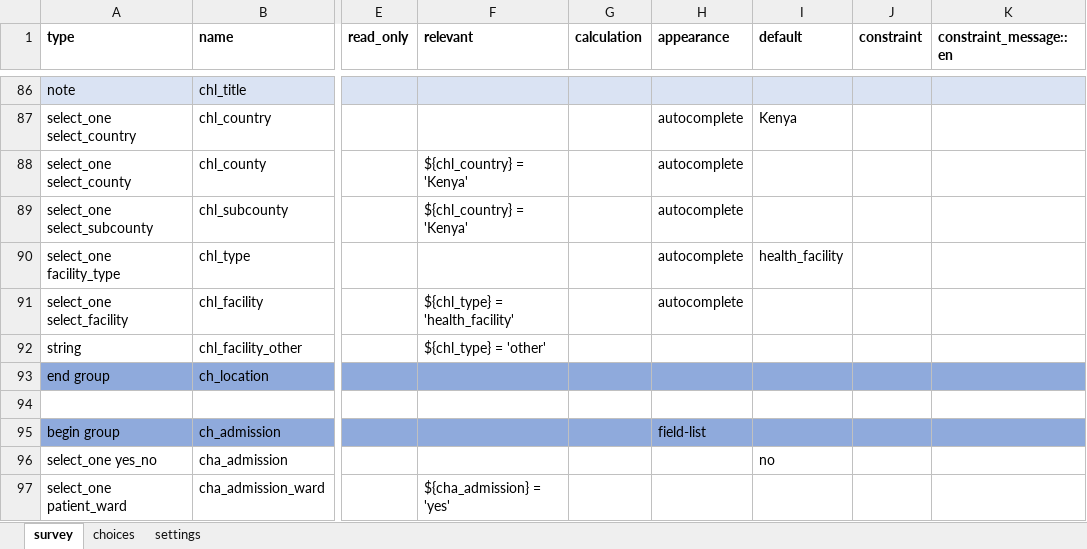
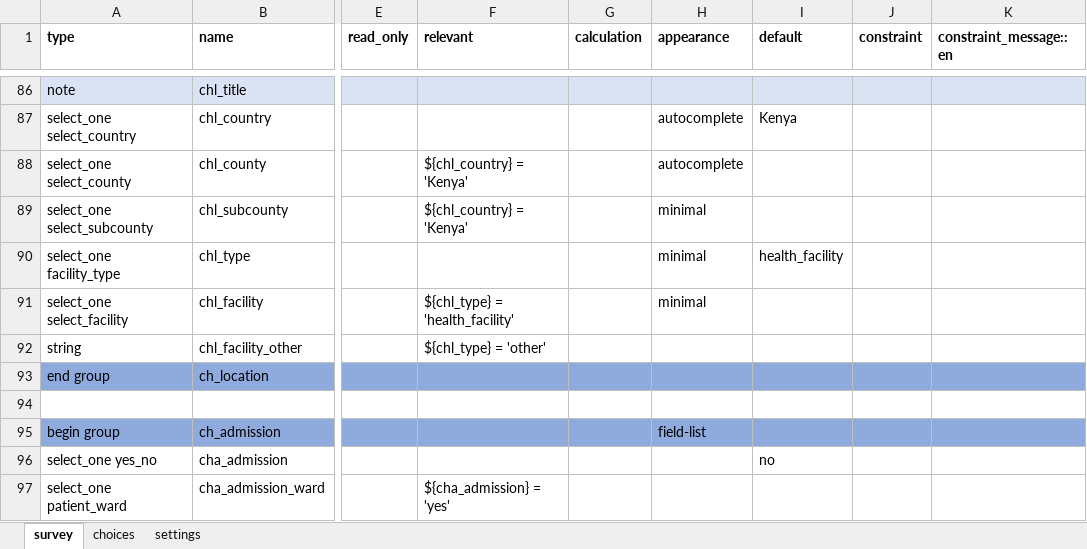
Before and after one commit to gmm2204/dmi-adam, an Excel workbook: config/forms/app/case_hospitalization.xlsx, sheet survey, drawn as a sheet; only a part is shown, gaps mark what is left out; values as stored, in another font and other column widths than the file's, no borders; the diff names each change by its address in the sheet, - before the commit and + after, or states it on an @@ line.

```diff
--- a/config/forms/app/case_hospitalization.xlsx (sheet survey)
+++ b/config/forms/app/case_hospitalization.xlsx (sheet survey)
-H89:H91 (appearance): autocomplete
+H89:H91 (appearance): minimal
```
Also changed, not shown: config/forms/app/case_clinical_information.xlsx, config/forms/app/case_outcome.xlsx, 21 other files.
